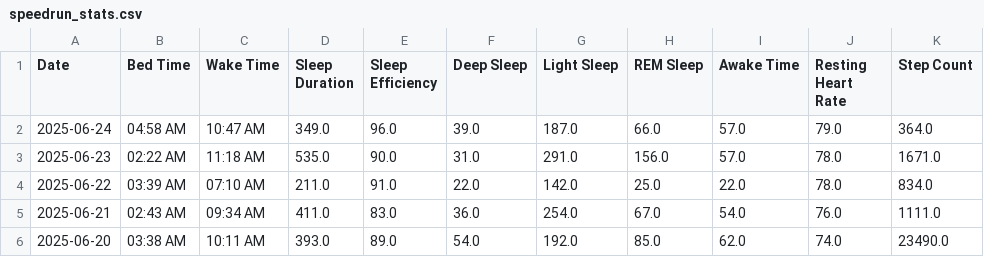
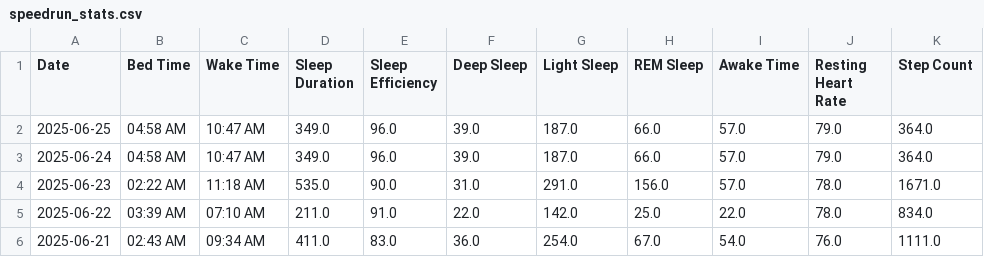
Before and after one commit to TeeLee987/gamingdays, a CSV file: speedrun_stats.csv, drawn as a sheet; only a part is shown; the shorter side is filled out with more unchanged rows; the diff names each change by its address in the sheet, - before the commit and + after, or states it on an @@ line.

Commit message:
Update Fitbit data

```diff
--- a/speedrun_stats.csv
+++ b/speedrun_stats.csv
+row 2: 2025-06-25 | 04:58 AM | 10:47 AM | 349.0 | 96.0 | 39.0 | 187.0 | 66.0 | 57.0 | 79.0 | 364.0
```
